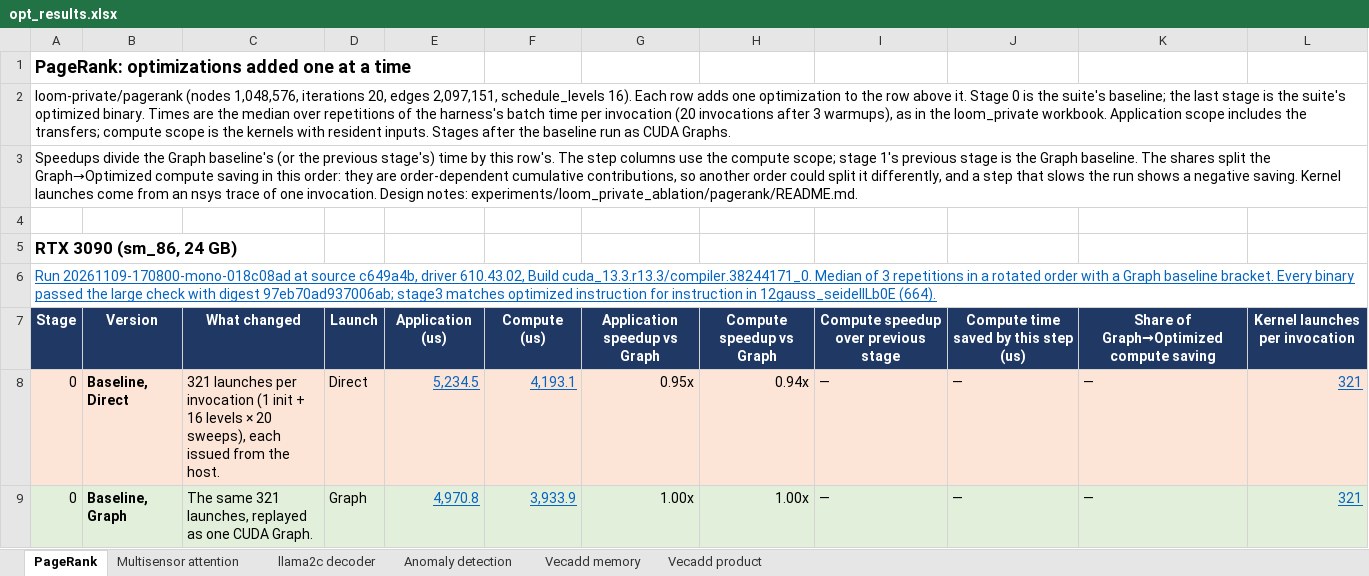
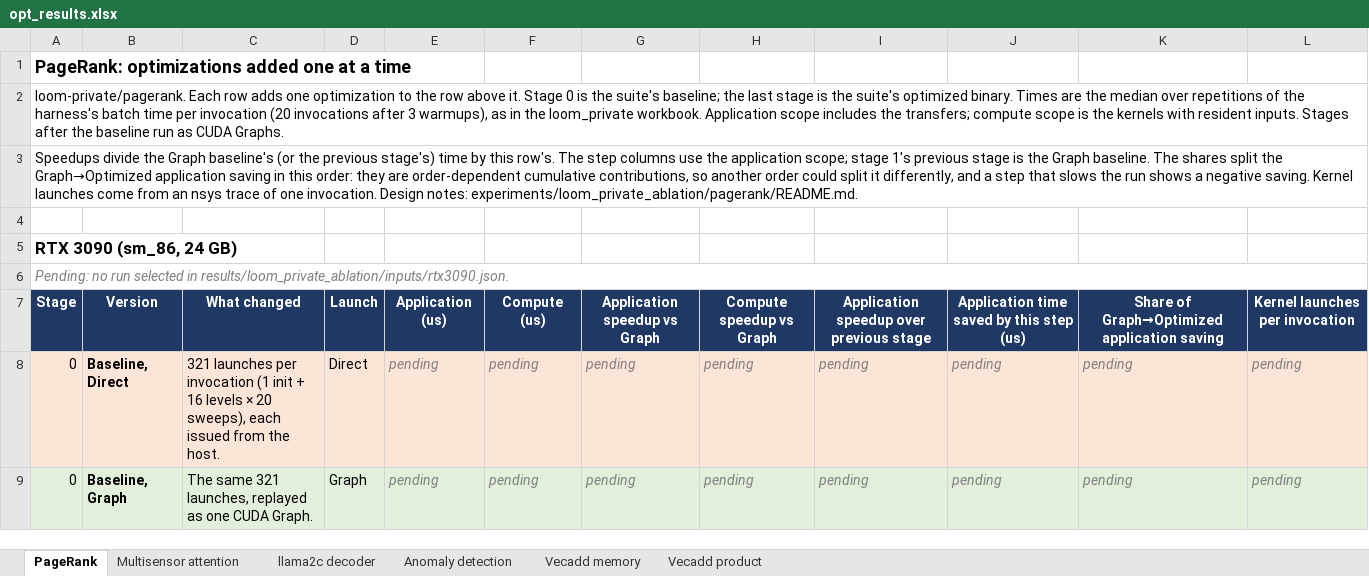
Before and after one commit to ankaijin/cuda-elastic, an Excel workbook: results/loom_private_ablation/opt_results.xlsx, sheet PageRank, drawn as a sheet; only a part is shown; the shorter side is filled out with more unchanged rows; values as stored, in another font and other column widths than the file's, no borders; removed rows and columns are numbered as before the commit, all else as after; the diff covers the shown part only; the diff names each change by its address in the sheet, - before the commit and + after, or states it on an @@ line.

Commit message:
Leave the RTX 3090 PageRank stage table pending: origin/main's PageRank ablation now has an overlapped map upload stage and application scope, so the run recorded at c649a4b no longer matches its stages.json

```diff
--- a/results/loom_private_ablation/opt_results.xlsx (sheet PageRank)
+++ b/results/loom_private_ablation/opt_results.xlsx (sheet PageRank)
-A2: loom-private/pagerank (nodes 1,048,576, iterations 20, edges 2,097,151, schedule_levels 16). Each row…
+A2: loom-private/pagerank. Each row…
-A3: …use the compute scope; stage 1's previous stage is the Graph baseline. The shares split the Graph→Optimized compute saving in…
+A3: …use the application scope; stage 1's previous stage is the Graph baseline. The shares split the Graph→Optimized application saving in…
-A6: Run 20261109-170800-mono-018c08ad at source c649a4b, driver 610.43.02, Build cuda_13.3.r13.3/compiler.38244171_0. Median of 3 repetitions in a rotated order with a Graph baseline bracket. Every binary passed the large check with digest 97eb70ad937006ab; stage3 matches optimized instruction for instruction in 12gauss_seidelILb0E (664).
+A6: Pending: no run selected in results/loom_private_ablation/inputs/rtx3090.json.
@@ A6 italic: off → on, underline: on → off, text colour: #0563C1 → #808080 @@
-I7: Compute speedup over previous stage
+I7: Application speedup over previous stage
-J7: Compute time saved by this step (us)
+J7: Application time saved by this step (us)
-K7: Share of Graph→Optimized compute saving
+K7: Share of Graph→Optimized application saving
-row 8: 0 | Baseline, Direct | 321 launches per invocation (1 init + 16 levels × 20 sweeps), each issued from the host. | Direct | 5,234.5 | 4,193.1 | 0.95x | 0.94x | — | — | — | 321
-row 9: 0 | Baseline, Graph | The same 321 launches, replayed as one CUDA Graph. | Graph | 4,970.8 | 3,933.9 | 1.00x | 1.00x | — | — | — | 321
```
Also changed, not shown: 12 added rows, 7 removed rows, 2 moved rows and 9 edited cells elsewhere in this sheet, 1 other file.
